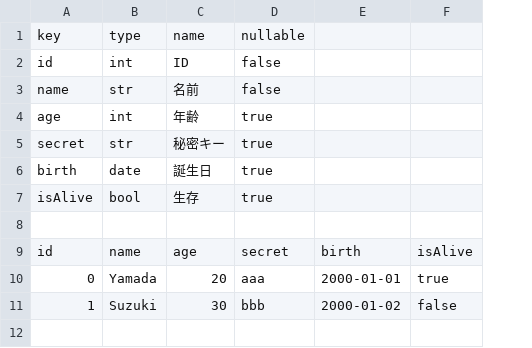
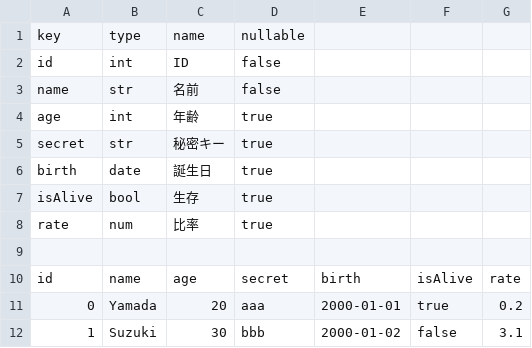
Before and after one commit to ytyaru/JS.Tsv.20210221102515, a TSV file: docs/tsv/test-column-row.tsv, drawn as a sheet; the diff names each change by its address in the sheet, - before the commit and + after, or states it on an @@ line.

```diff
--- a/docs/tsv/test-column-row.tsv
+++ b/docs/tsv/test-column-row.tsv
+column G, rows 10-12: rate | 0.2 | 3.1
+row 8: rate | num | 比率 | true
```
Also changed, not shown: docs/tsv/test-column-table-row.tsv, 3 other files.
